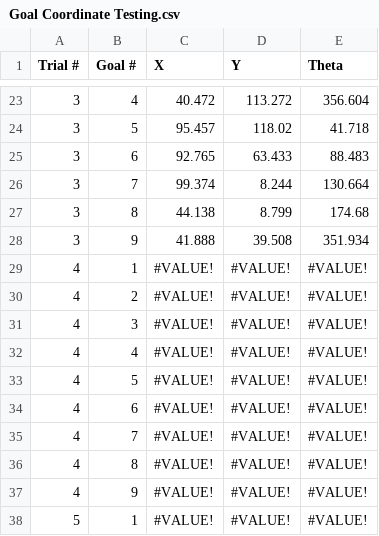
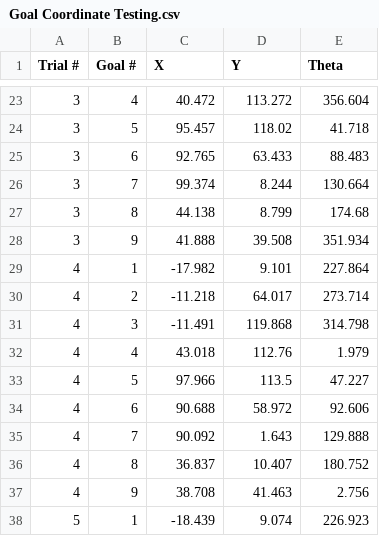
Before and after one commit to Monmouth-Robotics/VEX-90819-2021, a CSV file: 90819A/Goal Coordinate Testing.csv, drawn as a sheet; only a part is shown, gaps mark what is left out; the diff covers the shown part only.

Commit message:
Added trials 4-6

```diff
--- a/90819A/Goal Coordinate Testing.csv
+++ b/90819A/Goal Coordinate Testing.csv
@@ -28,11 +28,11 @@
 3,9,41.888,39.508,351.934,,
-4,1,#VALUE!,#VALUE!,#VALUE!,,
-4,2,#VALUE!,#VALUE!,#VALUE!,,
-4,3,#VALUE!,#VALUE!,#VALUE!,,
-4,4,#VALUE!,#VALUE!,#VALUE!,,
-4,5,#VALUE!,#VALUE!,#VALUE!,,
-4,6,#VALUE!,#VALUE!,#VALUE!,,
-4,7,#VALUE!,#VALUE!,#VALUE!,,
-4,8,#VALUE!,#VALUE!,#VALUE!,,
-4,9,#VALUE!,#VALUE!,#VALUE!,,
-5,1,#VALUE!,#VALUE!,#VALUE!,,
+4,1,-17.982,9.101,227.864,,
+4,2,-11.218,64.017,273.714,,
+4,3,-11.491,119.868,314.798,,
+4,4,43.018,112.76,1.979,,
+4,5,97.966,113.5,47.227,,
+4,6,90.688,58.972,92.606,,
+4,7,90.092,1.643,129.888,,
+4,8,36.837,10.407,180.752,,
+4,9,38.708,41.463,2.756,,
+5,1,-18.439,9.074,226.923,,
```
Also changed, not shown: 9 added rows and 24 edited cells elsewhere in this file.
